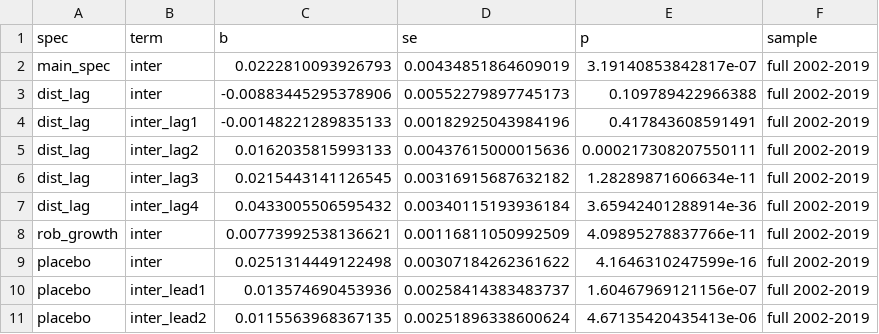
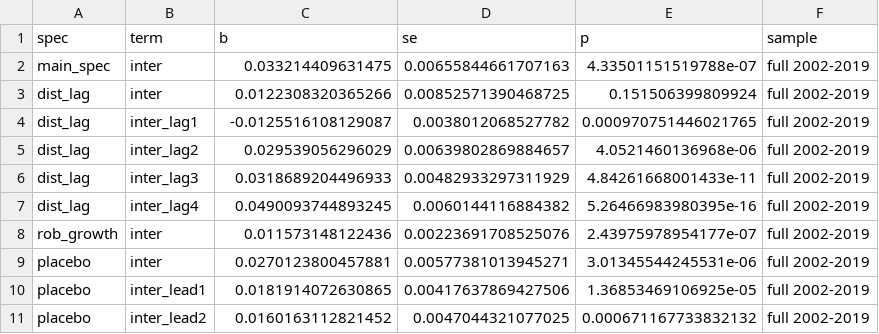
Before and after one commit to abdallahdalis/monetary-policy-local-labor, a CSV file: causal-did/output/tables/all_coefficients_R_zlb-full_pos-on.csv, drawn as a sheet; only a part is shown; the diff covers the shown part only.

```diff
--- a/causal-did/output/tables/all_coefficients_R_zlb-full_pos-on.csv
+++ b/causal-did/output/tables/all_coefficients_R_zlb-full_pos-on.csv
@@ -1,11 +1,11 @@
 "spec","term","b","se","p","sample"
-"main_spec","inter",0.0222810093926793,0.00434851864609019,3.19140853842817e-07,"full 2002-2019"
-"dist_lag","inter",-0.00883445295378906,0.00552279897745173,0.109789422966388,"full 2002-2019"
-"dist_lag","inter_lag1",-0.00148221289835133,0.00182925043984196,0.417843608591491,"full 2002-2019"
-"dist_lag","inter_lag2",0.0162035815993133,0.00437615000015636,0.000217308207550111,"full 2002-2019"
-"dist_lag","inter_lag3",0.0215443141126545,0.00316915687632182,1.28289871606634e-11,"full 2002-2019"
-"dist_lag","inter_lag4",0.0433005506595432,0.00340115193936184,3.65942401288914e-36,"full 2002-2019"
-"rob_growth","inter",0.00773992538136621,0.00116811050992509,4.09895278837766e-11,"full 2002-2019"
-"placebo","inter",0.0251314449122498,0.00307184262361622,4.1646310247599e-16,"full 2002-2019"
-"placebo","inter_lead1",0.013574690453936,0.00258414383483737,1.60467969121156e-07,"full 2002-2019"
-"placebo","inter_lead2",0.0115563968367135,0.00251896338600624,4.67135420435413e-06,"full 2002-2019"
+"main_spec","inter",0.033214409631475,0.00655844661707163,4.33501151519788e-07,"full 2002-2019"
+"dist_lag","inter",0.0122308320365266,0.00852571390468725,0.151506399809924,"full 2002-2019"
+"dist_lag","inter_lag1",-0.0125516108129087,0.0038012068527782,0.000970751446021765,"full 2002-2019"
+"dist_lag","inter_lag2",0.029539056296029,0.00639802869884657,4.0521460136968e-06,"full 2002-2019"
+"dist_lag","inter_lag3",0.0318689204496933,0.00482933297311929,4.84261668001433e-11,"full 2002-2019"
+"dist_lag","inter_lag4",0.0490093744893245,0.0060144116884382,5.26466983980395e-16,"full 2002-2019"
+"rob_growth","inter",0.011573148122436,0.00223691708525076,2.43975978954177e-07,"full 2002-2019"
+"placebo","inter",0.0270123800457881,0.00577381013945271,3.01345544245531e-06,"full 2002-2019"
+"placebo","inter_lead1",0.0181914072630865,0.00417637869427506,1.36853469106925e-05,"full 2002-2019"
+"placebo","inter_lead2",0.0160163112821452,0.0047044321077025,0.000671167733832132,"full 2002-2019"
```
Also changed, not shown: 30 edited cells elsewhere in this file, causal-did/output/tables/all_coefficients_R.csv, causal-did/output/tables/all_coefficients_R_zlb-full_pos-off.csv, 45 other files.
